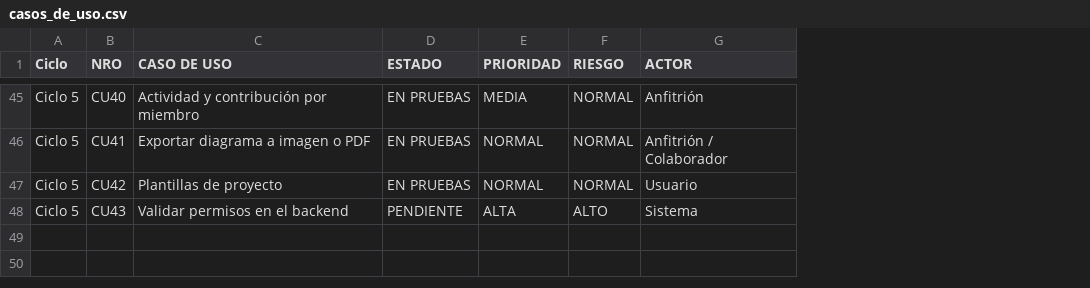
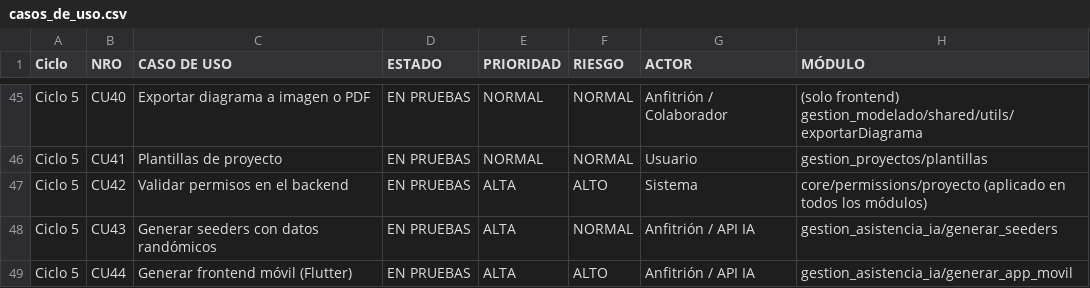
Before and after one commit to ldgd2/Parcial1-Software, a CSV file: casos_de_uso.csv, drawn as a sheet; only a part is shown, gaps mark what is left out; the diff covers the shown part only; the diff names each change by its address in the sheet, - before the commit and + after, or states it on an @@ line.

Commit message:
casos de uso faltantes

```diff
--- a/casos_de_uso.csv
+++ b/casos_de_uso.csv
+column H (MÓDULO), rows 45-48: (solo frontend) gestion_modelado/shared/utils/exportarDiagrama | gestion_proyectos/plantillas | core/permissions/proyecto (aplicado en todos los módulos) | gestion_asistencia_ia/generar_seeders
-C45 (CASO DE USO): Actividad y contribución por miembro
+C45 (CASO DE USO): Exportar diagrama a imagen o PDF
-E45 (PRIORIDAD): MEDIA
+E45 (PRIORIDAD): NORMAL
-G45 (ACTOR): Anfitrión
+G45 (ACTOR): Anfitrión / Colaborador
-C46 (CASO DE USO): Exportar diagrama a imagen o PDF
+C46 (CASO DE USO): Plantillas de proyecto
-G46 (ACTOR): Anfitrión / Colaborador
+G46 (ACTOR): Usuario
-C47 (CASO DE USO): Plantillas de proyecto
+C47 (CASO DE USO): Validar permisos en el backend
-E47 (PRIORIDAD): NORMAL
+E47 (PRIORIDAD): ALTA
-F47 (RIESGO): NORMAL
+F47 (RIESGO): ALTO
-G47 (ACTOR): Usuario
+G47 (ACTOR): Sistema
-C48 (CASO DE USO): Validar permisos en el backend
+C48 (CASO DE USO): Generar seeders con datos randómicos
-D48 (ESTADO): PENDIENTE
+D48 (ESTADO): EN PRUEBAS
-F48 (RIESGO): ALTO
+F48 (RIESGO): NORMAL
-G48 (ACTOR): Sistema
+G48 (ACTOR): Anfitrión / API IA
+row 49: Ciclo 5 | CU44 | Generar frontend móvil (Flutter) | EN PRUEBAS | ALTA | ALTO | Anfitrión / API IA | gestion_asistencia_ia/generar_app_movil
```
Also changed, not shown: 1 added row, 1 removed row and 28 edited cells elsewhere in this file, 36 other files.
